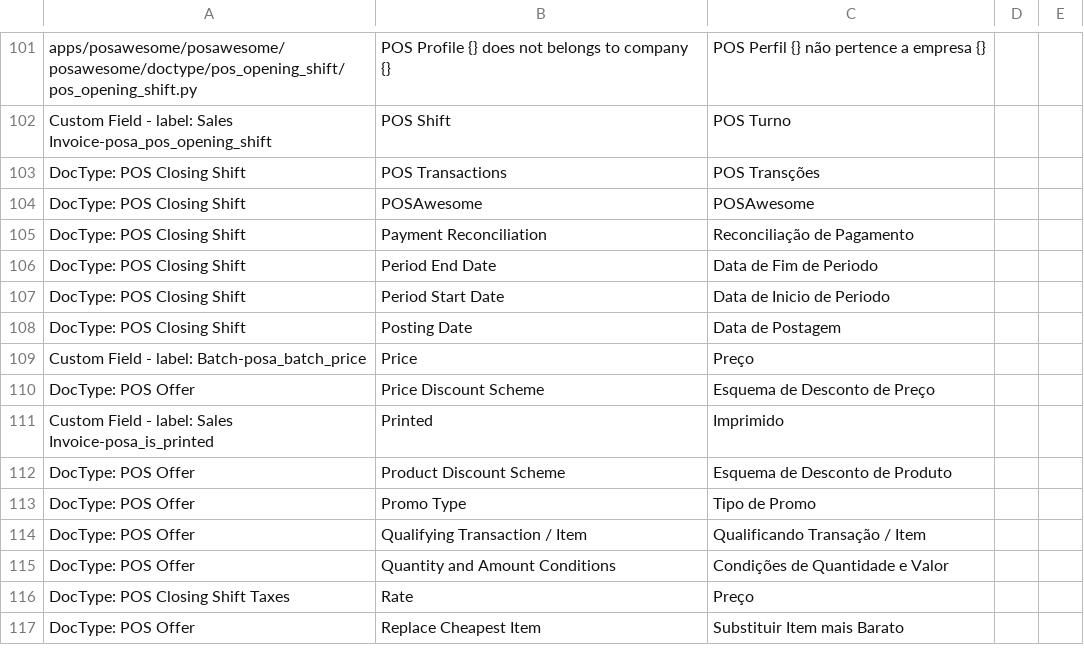
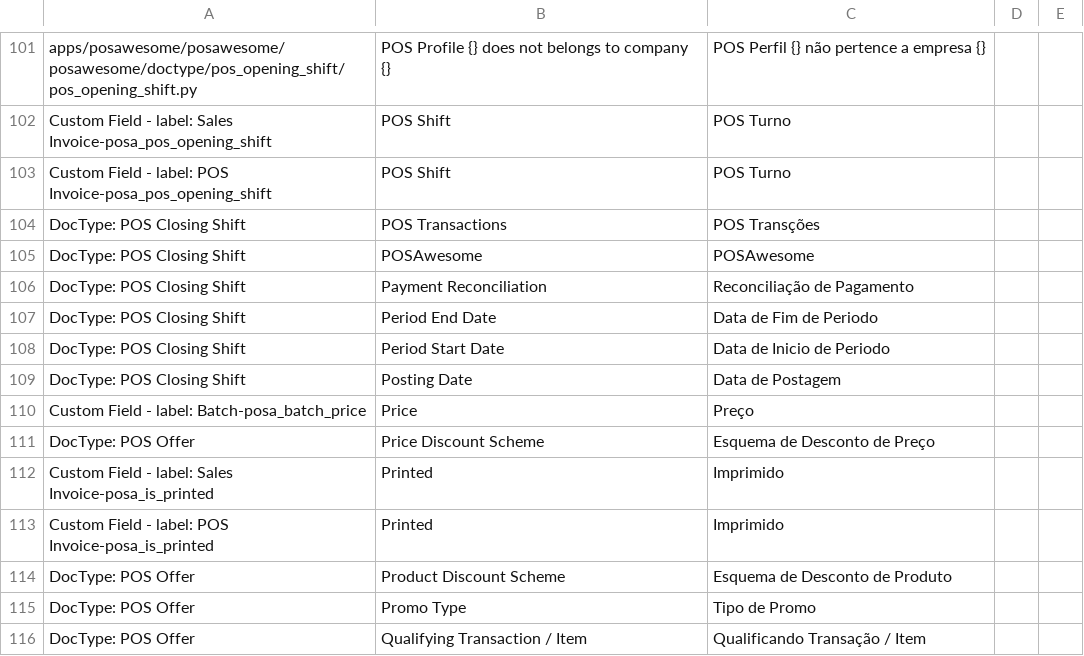
Before and after one commit to Swathiwebtree/POS-Awesome-V15, a CSV file: posawesome/translations/pt.csv, drawn as a sheet; only a part is shown, gaps mark what is left out; the shorter side is filled out with more unchanged rows; the diff names each change by its address in the sheet, - before the commit and + after, or states it on an @@ line.

Commit message:
feat: Create Invoices as POS Invoices Rather Than Sales Invoice (#1872)
* Aggregate stock for warehouse groups (#1867)

* feat(pos): allow saving invoices as POS Invoice (#1868)

* fix(pos): align toggle placement and formatting

* fix(api): normalize indentation in invoices module

* feat(pos): consolidate pos invoices on shift close

* chore: patch POS Invoice opening shift fields

* chore(patch): add pos invoice reference migration

* fix(invoice): recompute paid amounts for returns

* fix: clear invoice closing entry on shift cancel (#1869)

* fix(pos): align toggle placement and formatting

* fix(api): normalize indentation in invoices module

* feat(pos): consolidate pos invoices on shift close

* chore: patch POS Invoice opening shift fields

* chore(patch): add pos invoice reference migration

* fix(invoice): recompute paid amounts for returns

* fix: clear invoice closing entry on shift cancel

* chore: guard pos closing entry assignment (#1870)

* chore: guard pos closing entry assignment

* fix: cancel consolidated invoices on shift cancel

* fix: cancel merge logs on closing shift cancel

* fix: handle consolidated invoice fields

* fix: clean up merge logs and POS Invoice printing

* fix(pos): validate pos invoice return items (#1871)

```diff
--- a/posawesome/translations/pt.csv
+++ b/posawesome/translations/pt.csv
+row 103: Custom Field - label: POS Invoice-posa_pos_opening_shift | POS Shift | POS Turno
+row 113: Custom Field - label: POS Invoice-posa_is_printed | Printed | Imprimido
```
Also changed, not shown: 18 other files.
